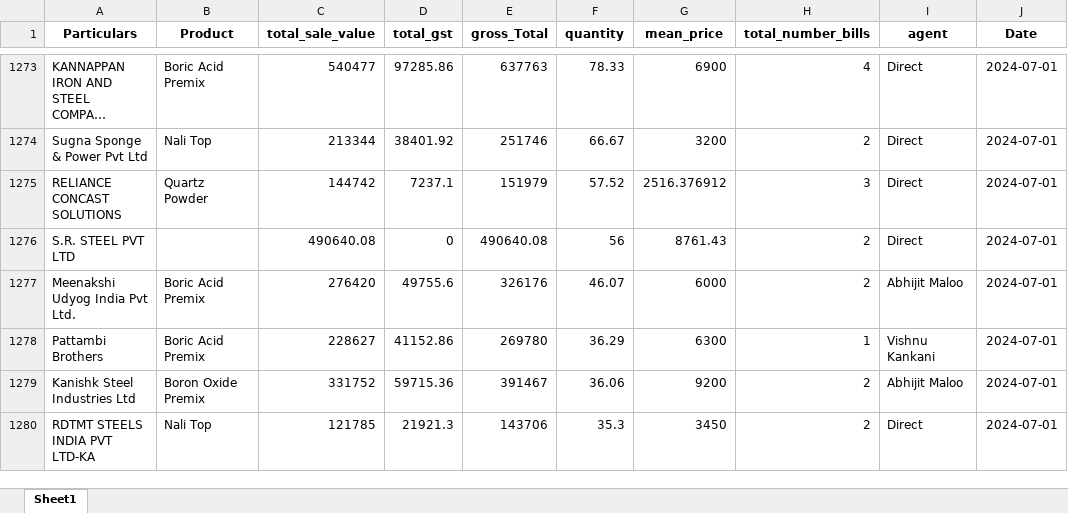
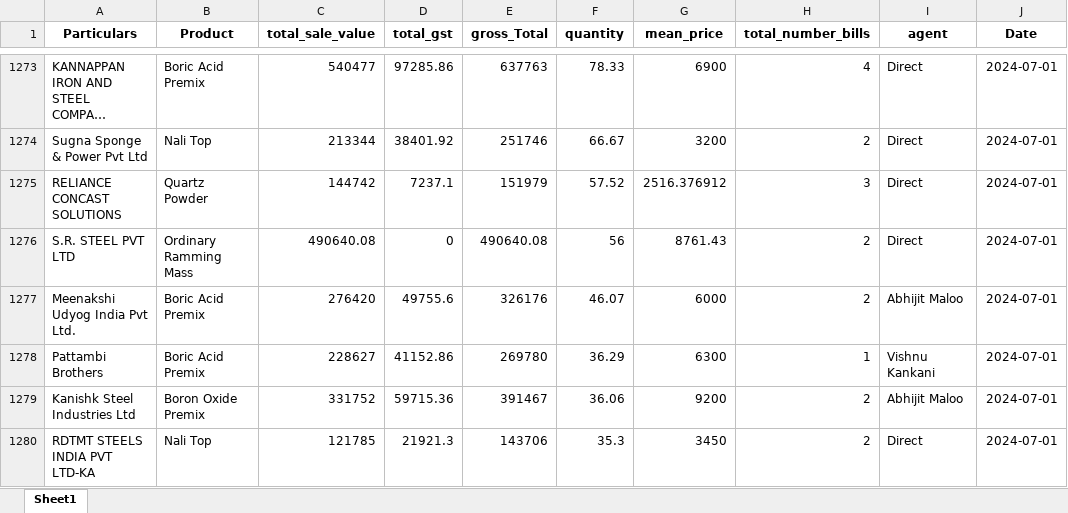
Before and after one commit to obhutara/SalesDashboard, an Excel workbook: src/customers.xlsx, sheet Sheet1, drawn as a sheet; only a part is shown, gaps mark what is left out; long unchanged cells end in …; values as stored, in another font and other column widths than the file's, no borders; the diff names each change by its address in the sheet, - before the commit and + after, or states it on an @@ line.

Commit message:
updated 8/24

```diff
--- a/src/customers.xlsx (sheet Sheet1)
+++ b/src/customers.xlsx (sheet Sheet1)
-B1276 (Product): (empty)
+B1276 (Product): Ordinary Ramming Mass
```
